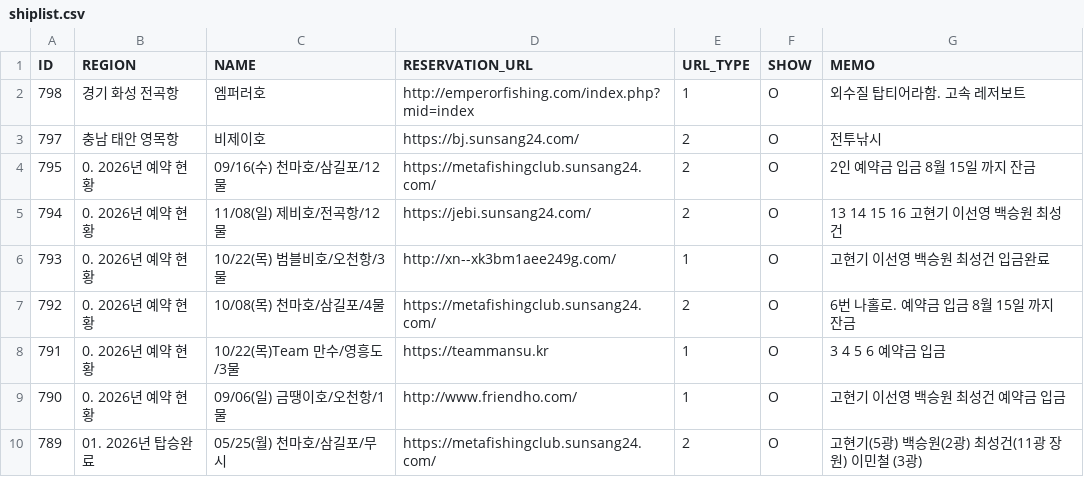
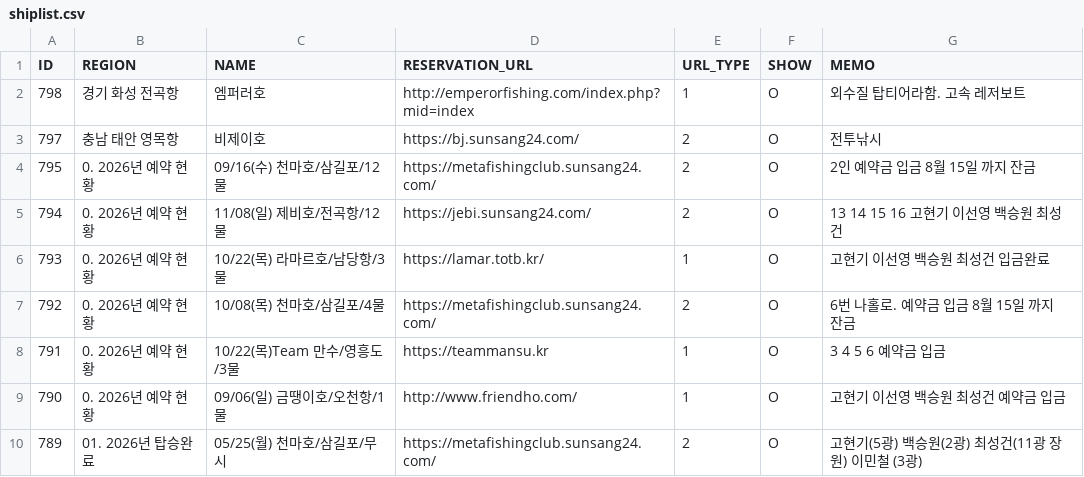
Before and after one commit to seong-geon-choi/ship, a CSV file: shiplist.csv, drawn as a sheet; only a part is shown.

Commit message:
배 목록 업데이트

```diff
--- a/shiplist.csv
+++ b/shiplist.csv
@@ -5,3 +5,3 @@ ID,REGION,NAME,RESERVATION_URL,URL_TYPE,SHOW,MEMO
 794,0. 2026년 예약 현황,11/08(일) 제비호/전곡항/12물,https://jebi.sunsang24.com/,2,O,13 14 15 16 고현기 이선영 백승원 최성건
-793,0. 2026년 예약 현황,10/22(목) 범블비호/오천항/3물,http://xn--xk3bm1aee249g.com/,1,O,고현기 이선영 백승원 최성건  입금완료
+793,0. 2026년 예약 현황,10/22(목) 라마르호/남당항/3물,https://lamar.totb.kr/,1,O,고현기 이선영 백승원 최성건  입금완료
 792,0. 2026년 예약 현황,10/08(목) 천마호/삼길포/4물,https://metafishingclub.sunsang24.com/,2,O,6번 나홀로. 예약금 입금 8월 15일 까지 잔금
```
